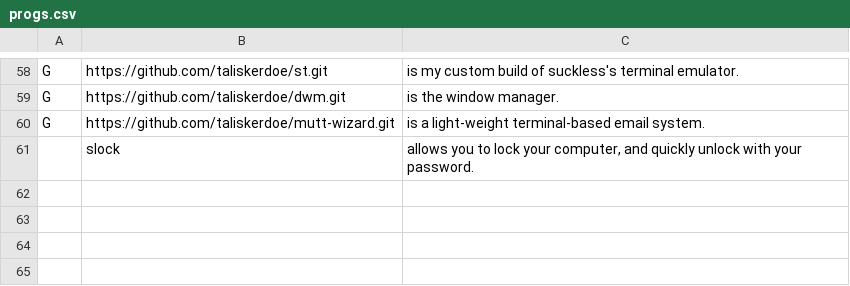
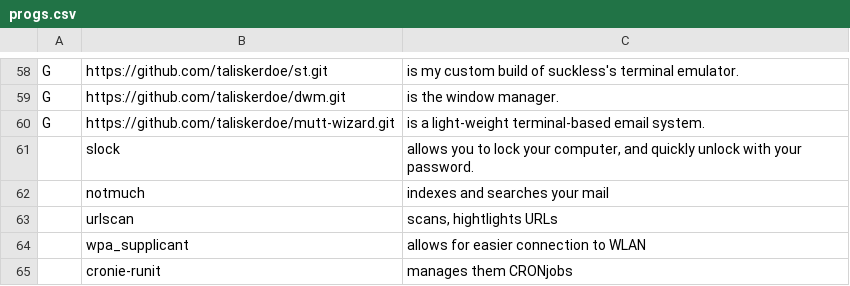
Before and after one commit to taliskerdoe/LARBS, a CSV file: progs.csv, drawn as a sheet; only a part is shown, gaps mark what is left out; the diff names each change by its address in the sheet, - before the commit and + after, or states it on an @@ line.

Commit message:
added cronie to list

```diff
--- a/progs.csv
+++ b/progs.csv
+row 62:  | notmuch | indexes and searches your mail
+row 63:  | urlscan | scans, hightlights URLs
+row 64:  | wpa_supplicant | allows for easier connection to WLAN
+row 65:  | cronie-runit | manages them CRONjobs
```
